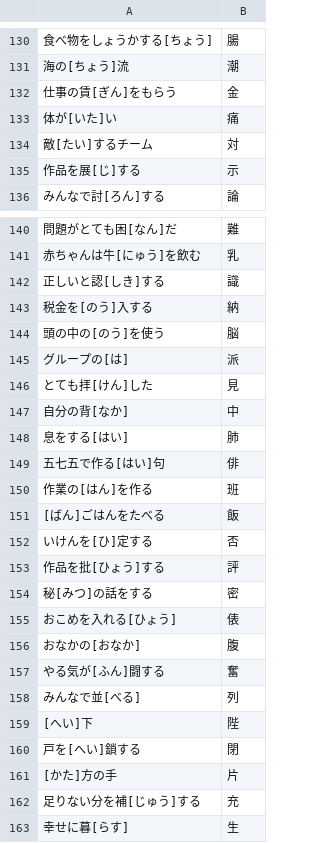
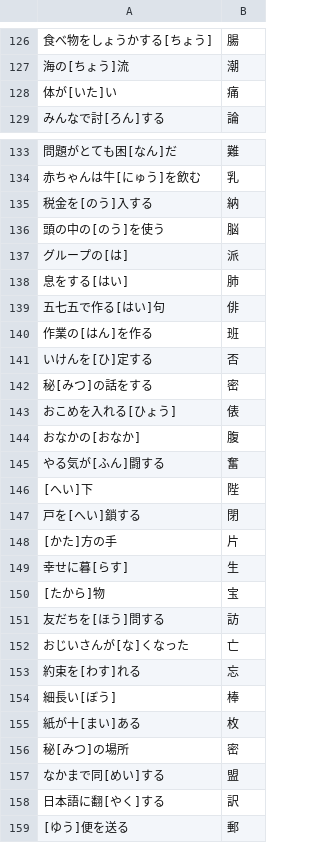
Before and after one commit to kotamus/kanji-kakitori_gemini, a CSV file: public/data/grade6_fixed.csv, drawn as a sheet; only a part is shown, gaps mark what is left out; the shorter side is filled out with more unchanged rows; the diff covers the shown part only; the diff names each change by its address in the sheet, - before the commit and + after, or states it on an @@ line.

```diff
--- a/public/data/grade6_fixed.csv
+++ b/public/data/grade6_fixed.csv
-row 132: 仕事の賃[ぎん]をもらう | 金
-row 134: 敵[たい]するチーム | 対
-row 135: 作品を展[じ]する | 示
-row 142: 正しいと認[しき]する | 識
-row 146: とても拝[けん]した | 見
-row 147: 自分の背[なか] | 中
-row 151: [ばん]ごはんをたべる | 飯
-row 153: 作品を批[ひょう]する | 評
-row 158: みんなで並[べる] | 列
-row 162: 足りない分を補[じゅう]する | 充
```
Also changed, not shown: 8 removed rows elsewhere in this file, public/data/grade2.csv, public/data/grade3.csv, 3 other files.
